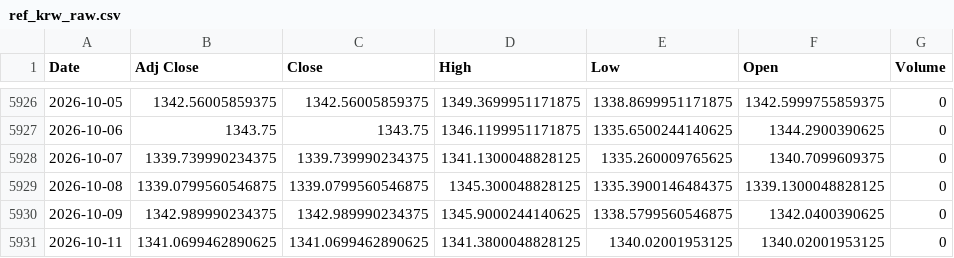
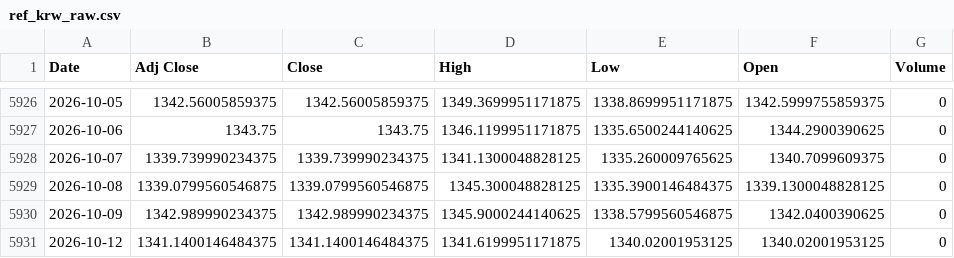
Before and after one commit to jini-bot/soxx-data, a CSV file: ref_krw_raw.csv, drawn as a sheet; only a part is shown, gaps mark what is left out.

```diff
--- a/ref_krw_raw.csv
+++ b/ref_krw_raw.csv
@@ -5930,2 +5930,2 @@
 2026-10-09,1342.989990234375,1342.989990234375,1345.9000244140625,1338.5799560546875,1342.0400390625,0
-2026-10-11,1341.0699462890625,1341.0699462890625,1341.3800048828125,1340.02001953125,1340.02001953125,0
+2026-10-12,1341.1400146484375,1341.1400146484375,1341.6199951171875,1340.02001953125,1340.02001953125,0
```
Also changed, not shown: kr_381180_raw.csv, qqq_raw.csv, 5 other files.
